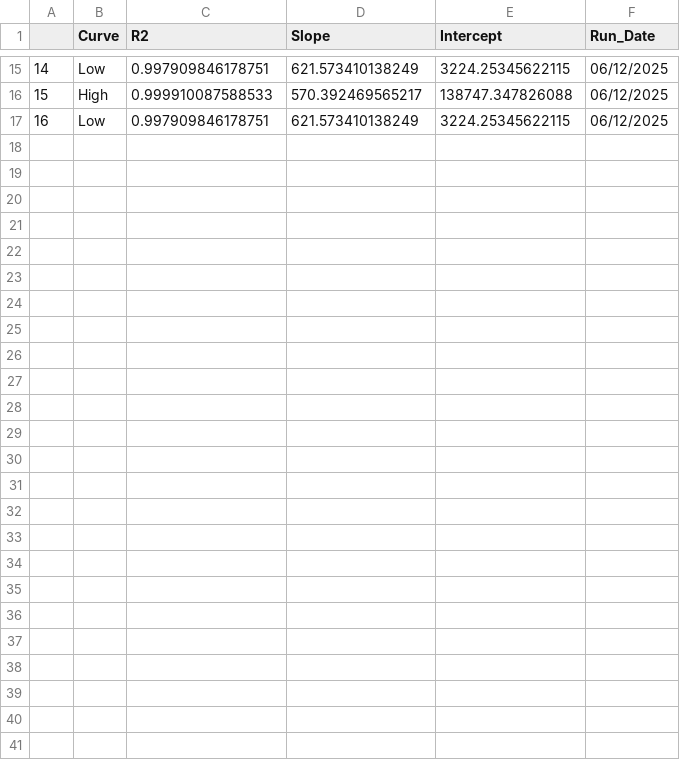
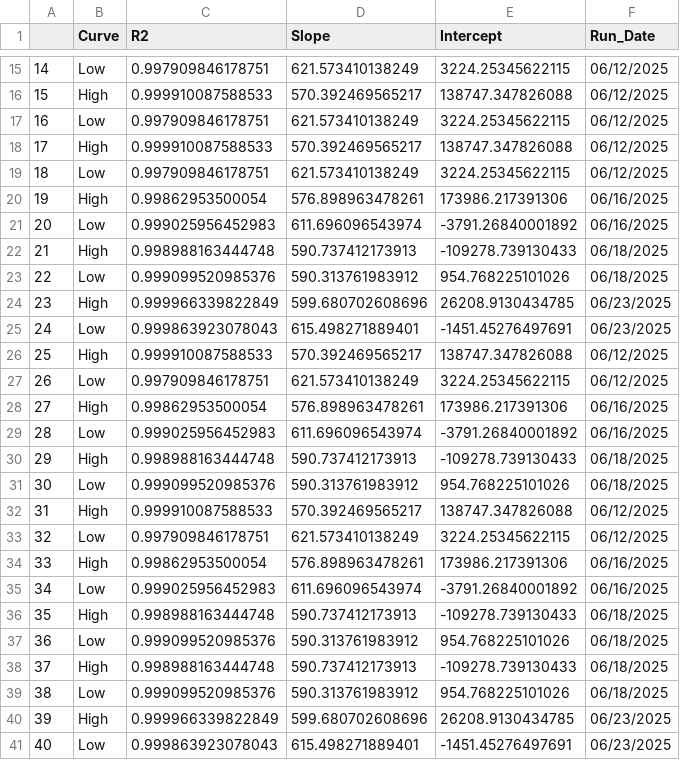
Before and after one commit to wilsonsj100/Testbed-for-Discrete-Data-Codes, a CSV file: CH4/2025/Processed Data/LTREB_2M_ShimadzuGC_QAQC_2025.csv, drawn as a sheet; only a part is shown, gaps mark what is left out; the diff names each change by its address in the sheet, - before the commit and + after, or states it on an @@ line.

```diff
--- a/CH4/2025/Processed Data/LTREB_2M_ShimadzuGC_QAQC_2025.csv
+++ b/CH4/2025/Processed Data/LTREB_2M_ShimadzuGC_QAQC_2025.csv
+row 18: 17 | High | 0.999910087588533 | 570.392469565217 | 138747.347826088 | 06/12/2025
+row 19: 18 | Low | 0.997909846178751 | 621.573410138249 | 3224.25345622115 | 06/12/2025
+row 20: 19 | High | 0.99862953500054 | 576.898963478261 | 173986.217391306 | 06/16/2025
+row 21: 20 | Low | 0.999025956452983 | 611.696096543974 | -3791.26840001892 | 06/16/2025
+row 22: 21 | High | 0.998988163444748 | 590.737412173913 | -109278.739130433 | 06/18/2025
+row 23: 22 | Low | 0.999099520985376 | 590.313761983912 | 954.768225101026 | 06/18/2025
+row 24: 23 | High | 0.999966339822849 | 599.680702608696 | 26208.9130434785 | 06/23/2025
+row 25: 24 | Low | 0.999863923078043 | 615.498271889401 | -1451.45276497691 | 06/23/2025
+row 26: 25 | High | 0.999910087588533 | 570.392469565217 | 138747.347826088 | 06/12/2025
+row 27: 26 | Low | 0.997909846178751 | 621.573410138249 | 3224.25345622115 | 06/12/2025
+row 28: 27 | High | 0.99862953500054 | 576.898963478261 | 173986.217391306 | 06/16/2025
+row 29: 28 | Low | 0.999025956452983 | 611.696096543974 | -3791.26840001892 | 06/16/2025
+row 30: 29 | High | 0.998988163444748 | 590.737412173913 | -109278.739130433 | 06/18/2025
+row 31: 30 | Low | 0.999099520985376 | 590.313761983912 | 954.768225101026 | 06/18/2025
+row 32: 31 | High | 0.999910087588533 | 570.392469565217 | 138747.347826088 | 06/12/2025
+row 33: 32 | Low | 0.997909846178751 | 621.573410138249 | 3224.25345622115 | 06/12/2025
+row 34: 33 | High | 0.99862953500054 | 576.898963478261 | 173986.217391306 | 06/16/2025
+row 35: 34 | Low | 0.999025956452983 | 611.696096543974 | -3791.26840001892 | 06/16/2025
+row 36: 35 | High | 0.998988163444748 | 590.737412173913 | -109278.739130433 | 06/18/2025
+row 37: 36 | Low | 0.999099520985376 | 590.313761983912 | 954.768225101026 | 06/18/2025
+row 38: 37 | High | 0.998988163444748 | 590.737412173913 | -109278.739130433 | 06/18/2025
+row 39: 38 | Low | 0.999099520985376 | 590.313761983912 | 954.768225101026 | 06/18/2025
+row 40: 39 | High | 0.999966339822849 | 599.680702608696 | 26208.9130434785 | 06/23/2025
+row 41: 40 | Low | 0.999863923078043 | 615.498271889401 | -1451.45276497691 | 06/23/2025
```
Also changed, not shown: CH4/2025/Processed Data/GCReW_CO2xN_Porewater_CH4_202505_1.csv, CH4/2025/Processed Data/GCReW_CO2xN_Porewater_CH4_202505_2.csv, 4 other files.
